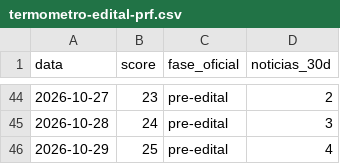
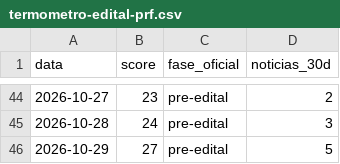
Before and after one commit to pabloduz/dados-concurso-prf-2026, a CSV file: datasets/termometro-edital-prf.csv, drawn as a sheet; only a part is shown, gaps mark what is left out.

```diff
--- a/datasets/termometro-edital-prf.csv
+++ b/datasets/termometro-edital-prf.csv
@@ -45,2 +45,2 @@ data,score,fase_oficial,noticias_30d
 2026-10-28,24,pre-edital,3
-2026-10-29,25,pre-edital,4
+2026-10-29,27,pre-edital,5
```
Also changed, not shown: 2 other files.
